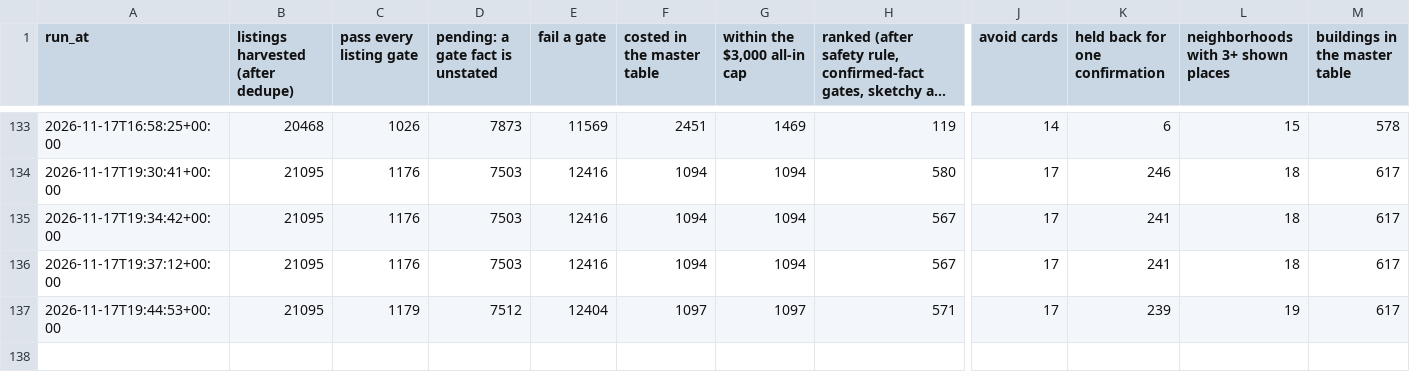
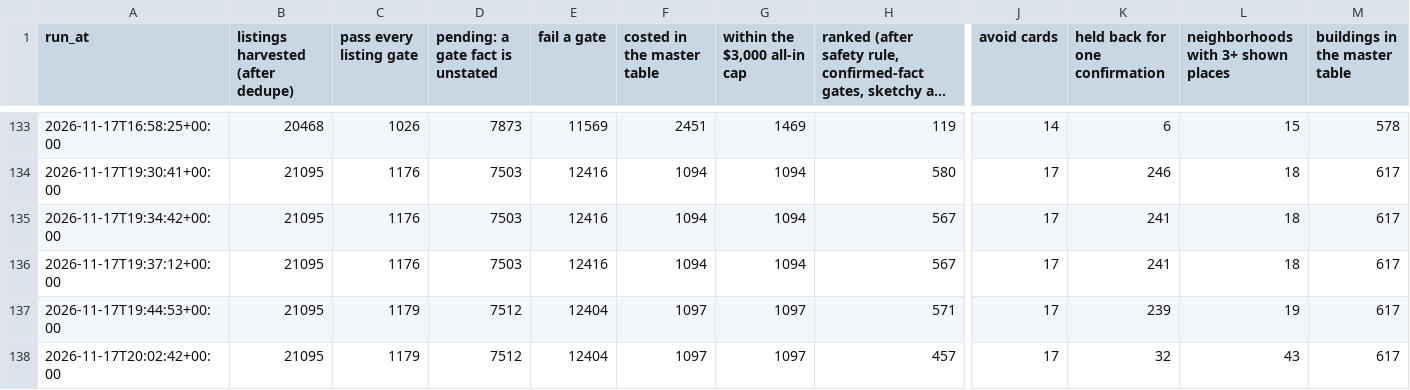
Before and after one commit to wthompson1804/SuperWritingEngine, a CSV file: house-hunt/data/reference/run_history.csv, drawn as a sheet; only a part is shown, gaps mark what is left out; long unchanged cells end in …; rows hold the shown columns only; the diff names each change by its address in the sheet, - before the commit and + after, or states it on an @@ line.

```diff
--- a/house-hunt/data/reference/run_history.csv
+++ b/house-hunt/data/reference/run_history.csv
+row 138: 2026-11-17T20:02:42+00:00 | 21095 | 1179 | 7512 | 12404 | 1097 | 1097 | 457 | 17 | 32 | 43 | 617
```
Also changed, not shown: house-hunt/data/excluded_not_an_apartment.csv, house-hunt/data/reference/cost_estimates.csv, 22 other files.
